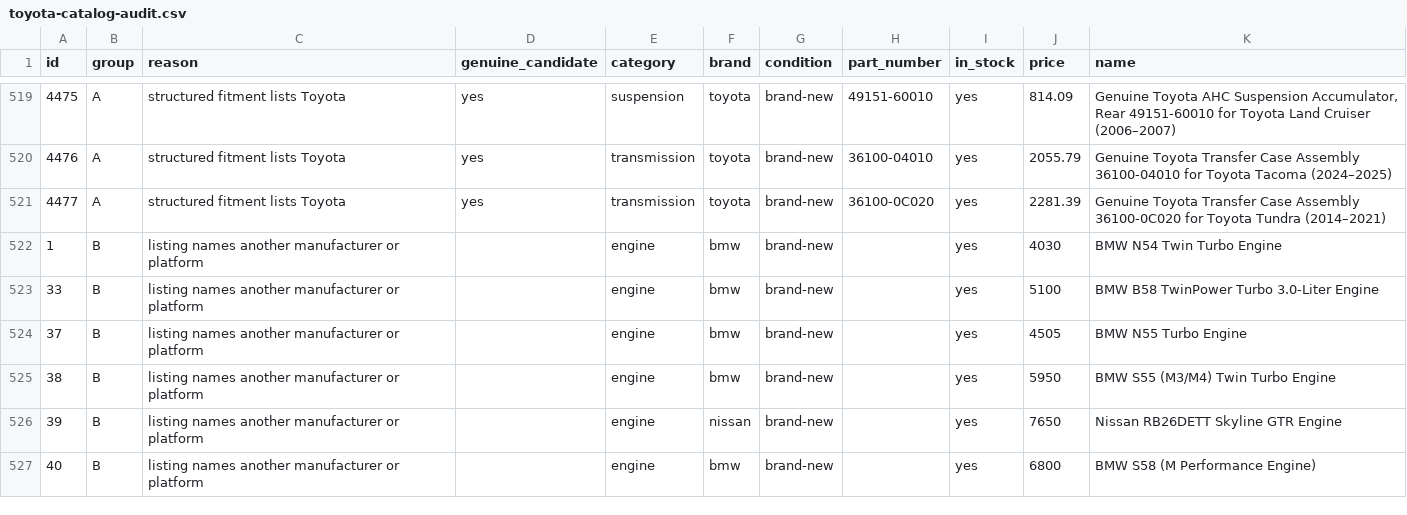
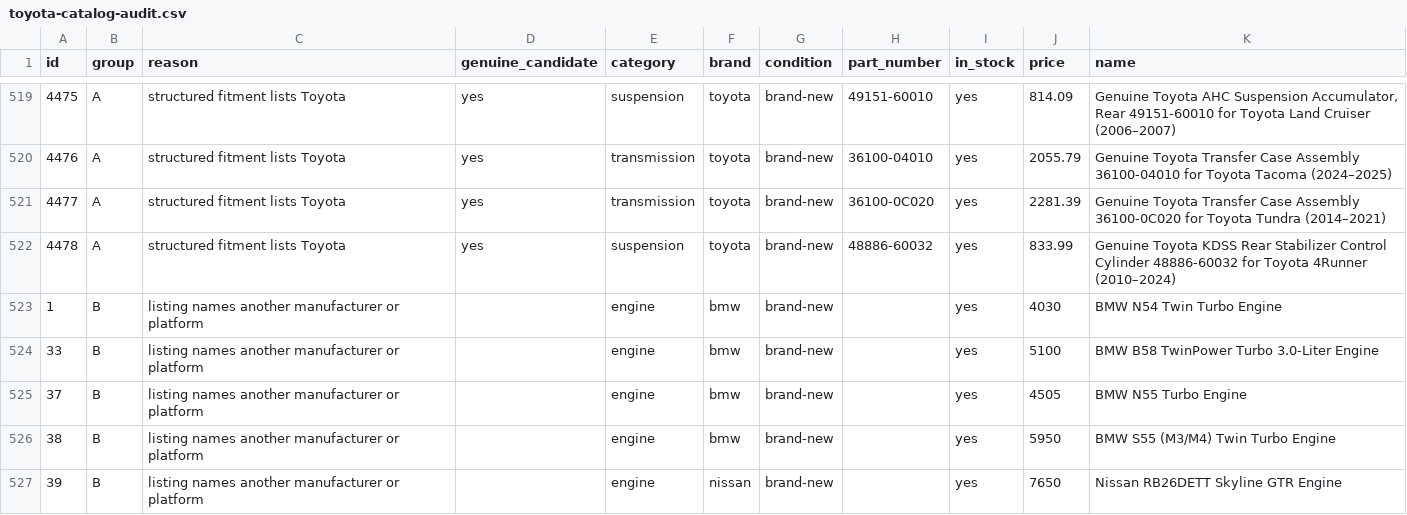
Before and after one commit to drivoraparts/drivoraparts, a CSV file: docs/toyota-catalog-audit.csv, drawn as a sheet; only a part is shown, gaps mark what is left out; the shorter side is filled out with more unchanged rows; the diff names each change by its address in the sheet, - before the commit and + after, or states it on an @@ line.

```diff
--- a/docs/toyota-catalog-audit.csv
+++ b/docs/toyota-catalog-audit.csv
+row 522: 4478 | A | structured fitment lists Toyota | yes | suspension | toyota | brand-new | 48886-60032 | yes | 833.99 | Genuine Toyota KDSS Rear Stabilizer Control Cylinder 48886-60032 for Toyota 4Runner (2010–2024)
```
Also changed, not shown: 12 other files.
